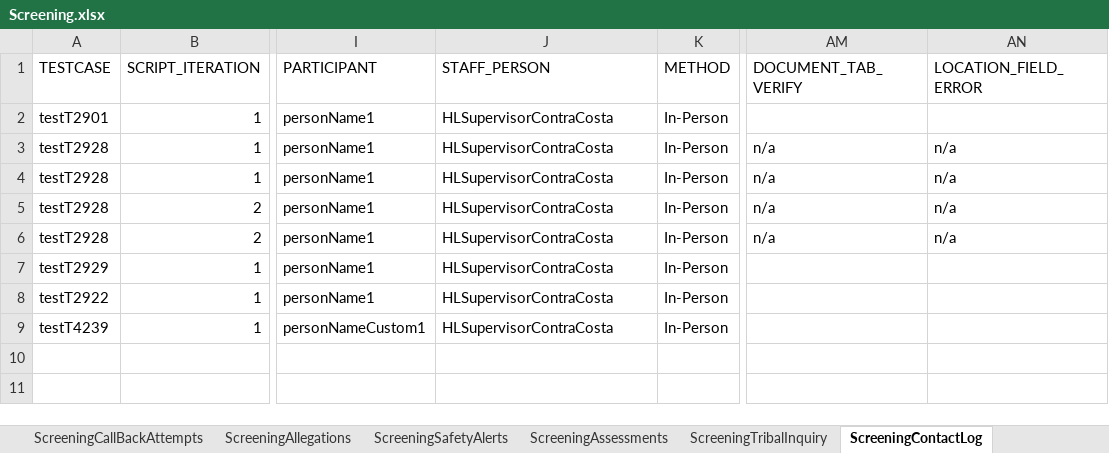
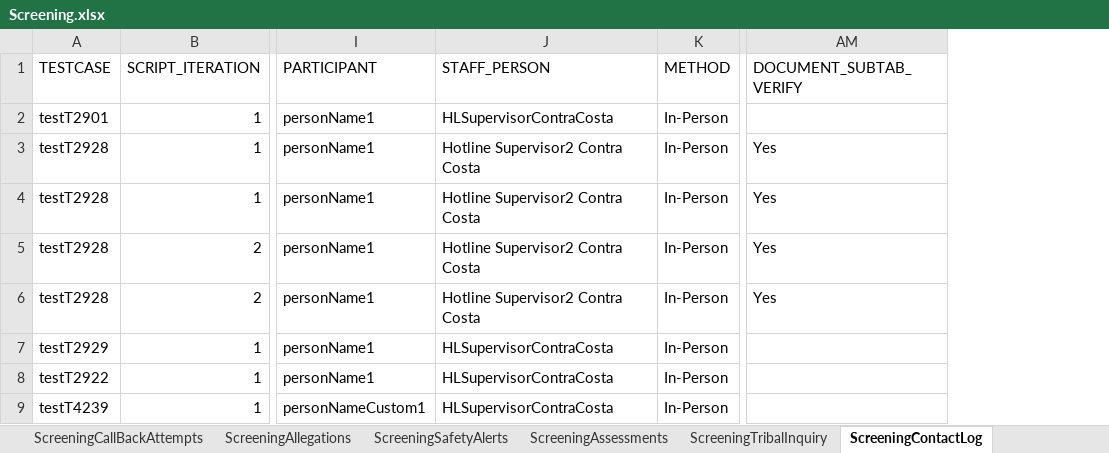
Before and after one commit to Devendra007-star/TestCases_Data_Sheet, an Excel workbook: Screening.xlsx, sheet ScreeningContactLog, drawn as a sheet; only a part is shown, gaps mark what is left out; values as stored, in another font and other column widths than the file's, no borders; removed rows and columns are numbered as before the commit, all else as after; the diff names each change by its address in the sheet, - before the commit and + after, or states it on an @@ line.

```diff
--- a/Screening.xlsx (sheet ScreeningContactLog)
+++ b/Screening.xlsx (sheet ScreeningContactLog)
-column AM (DOCUMENT_TAB_VERIFY), rows 3-6: all n/a
-column AN (LOCATION_FIELD_ERROR), rows 3-6: all n/a
+column AM (DOCUMENT_SUBTAB_VERIFY), rows 3-6: all Yes
-J3:J6 (STAFF_PERSON): HLSupervisorContraCosta
+J3:J6 (STAFF_PERSON): Hotline Supervisor2 Contra Costa
```
Also changed, not shown: sheet ScreeningTribalInquiry, other sheet tabs.
